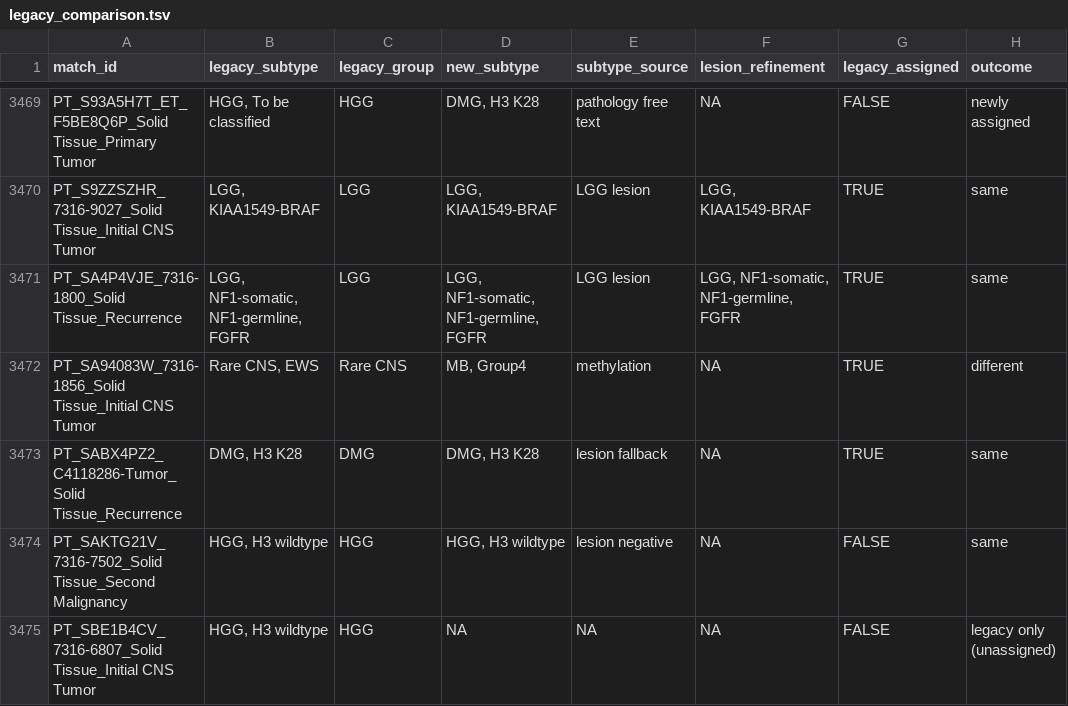
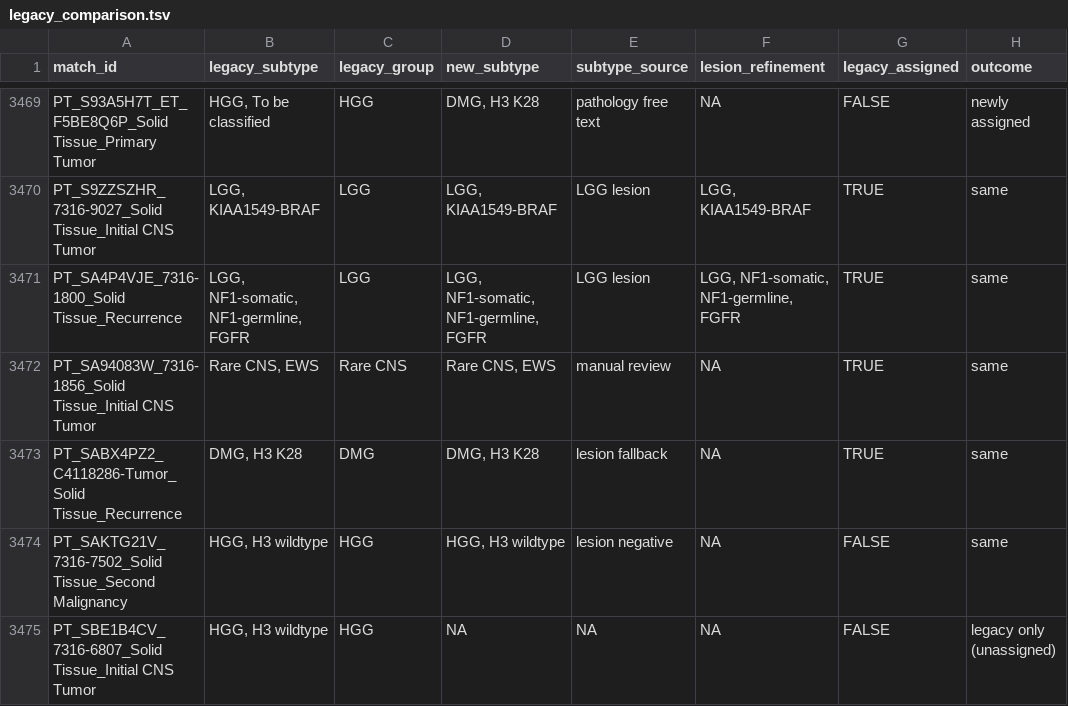
Before and after one commit to rokitalab/OpenPedCan-Project-CNH, a TSV file: analyses/molecular-subtyping-CNS/results/legacy_comparison.tsv, drawn as a sheet; only a part is shown, gaps mark what is left out.

```diff
--- a/analyses/molecular-subtyping-CNS/results/legacy_comparison.tsv
+++ b/analyses/molecular-subtyping-CNS/results/legacy_comparison.tsv
@@ -3471,3 +3471,3 @@ PT_S9ZZSZHR_7316-9027_Solid Tissue_Initial CNS Tumor	LGG, KIAA1549-BRAF	LGG	LGG,
 PT_SA4P4VJE_7316-1800_Solid Tissue_Recurrence	LGG, NF1-somatic, NF1-germline, FGFR	LGG	LGG, NF1-somatic, NF1-germline, FGFR	LGG lesion	LGG, NF1-somatic, NF1-germline, FGFR	TRUE	same
-PT_SA94083W_7316-1856_Solid Tissue_Initial CNS Tumor	Rare CNS, EWS	Rare CNS	MB, Group4	methylation	NA	TRUE	different
+PT_SA94083W_7316-1856_Solid Tissue_Initial CNS Tumor	Rare CNS, EWS	Rare CNS	Rare CNS, EWS	manual review	NA	TRUE	same
 PT_SABX4PZ2_C4118286-Tumor_Solid Tissue_Recurrence	DMG, H3 K28	DMG	DMG, H3 K28	lesion fallback	NA	TRUE	same
```
Also changed, not shown: analyses/molecular-subtyping-CNS/input/manual_subtype_review.tsv, 1 other file.
